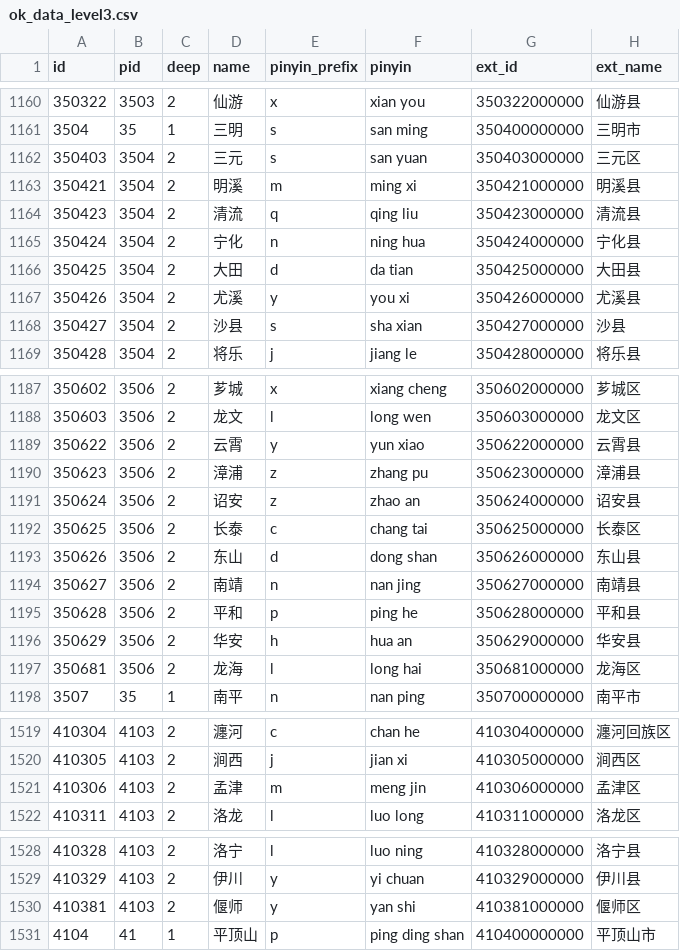
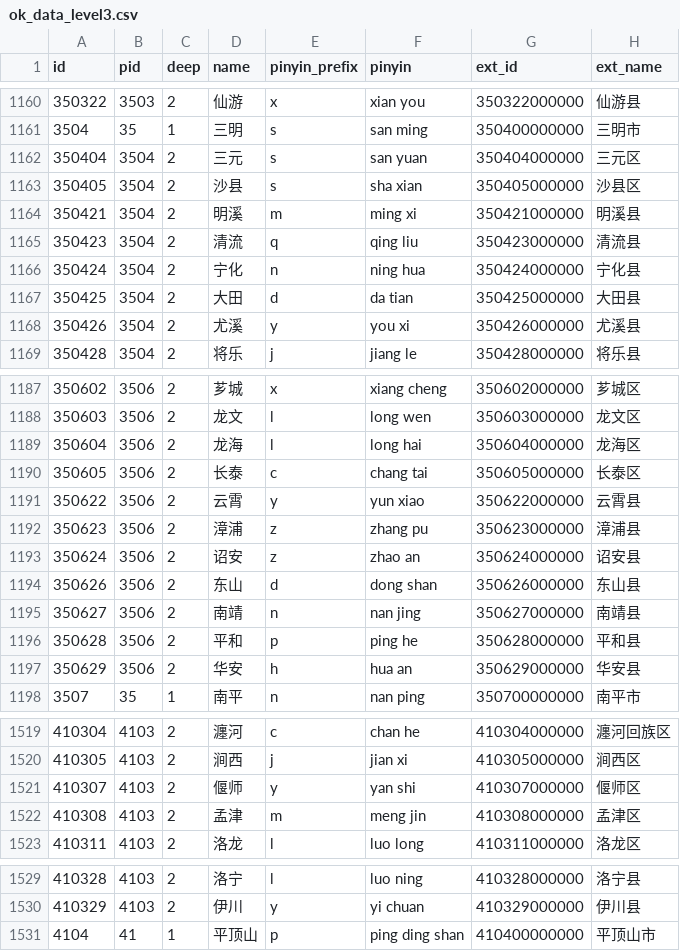
Before and after one commit to xamarinhub/AreaCity-JsSpider-StatsGov, a CSV file: src/采集到的数据/ok_data_level3.csv, drawn as a sheet; only a part is shown, gaps mark what is left out; the diff covers the shown part only.

```diff
--- a/src/采集到的数据/ok_data_level3.csv
+++ b/src/采集到的数据/ok_data_level3.csv
@@ -1161,3 +1161,4 @@
 3504,35,1,"三明","s","san ming","350400000000","三明市"
-350403,3504,2,"三元","s","san yuan","350403000000","三元区"
+350404,3504,2,"三元","s","san yuan","350404000000","三元区"
+350405,3504,2,"沙县","s","sha xian","350405000000","沙县区"
 350421,3504,2,"明溪","m","ming xi","350421000000","明溪县"
@@ -1167,3 +1168,2 @@
 350426,3504,2,"尤溪","y","you xi","350426000000","尤溪县"
-350427,3504,2,"沙县","s","sha xian","350427000000","沙县"
 350428,3504,2,"将乐","j","jiang le","350428000000","将乐县"
@@ -1188,2 +1188,4 @@
 350603,3506,2,"龙文","l","long wen","350603000000","龙文区"
+350604,3506,2,"龙海","l","long hai","350604000000","龙海区"
+350605,3506,2,"长泰","c","chang tai","350605000000","长泰区"
 350622,3506,2,"云霄","y","yun xiao","350622000000","云霄县"
@@ -1191,3 +1193,2 @@
 350624,3506,2,"诏安","z","zhao an","350624000000","诏安县"
-350625,3506,2,"长泰","c","chang tai","350625000000","长泰区"
 350626,3506,2,"东山","d","dong shan","350626000000","东山县"
@@ -1196,3 +1197,2 @@
 350629,3506,2,"华安","h","hua an","350629000000","华安县"
-350681,3506,2,"龙海","l","long hai","350681000000","龙海区"
 3507,35,1,"南平","n","nan ping","350700000000","南平市"
@@ -1520,3 +1520,4 @@
 410305,4103,2,"涧西","j","jian xi","410305000000","涧西区"
-410306,4103,2,"孟津","m","meng jin","410306000000","孟津区"
+410307,4103,2,"偃师","y","yan shi","410307000000","偃师区"
+410308,4103,2,"孟津","m","meng jin","410308000000","孟津区"
 410311,4103,2,"洛龙","l","luo long","410311000000","洛龙区"
@@ -1529,3 +1530,2 @@
 410329,4103,2,"伊川","y","yi chuan","410329000000","伊川县"
-410381,4103,2,"偃师","y","yan shi","410381000000","偃师区"
 4104,41,1,"平顶山","p","ping ding shan","410400000000","平顶山市"
```
Also changed, not shown: 1 added row and 1 removed row elsewhere in this file, 11 other files.
